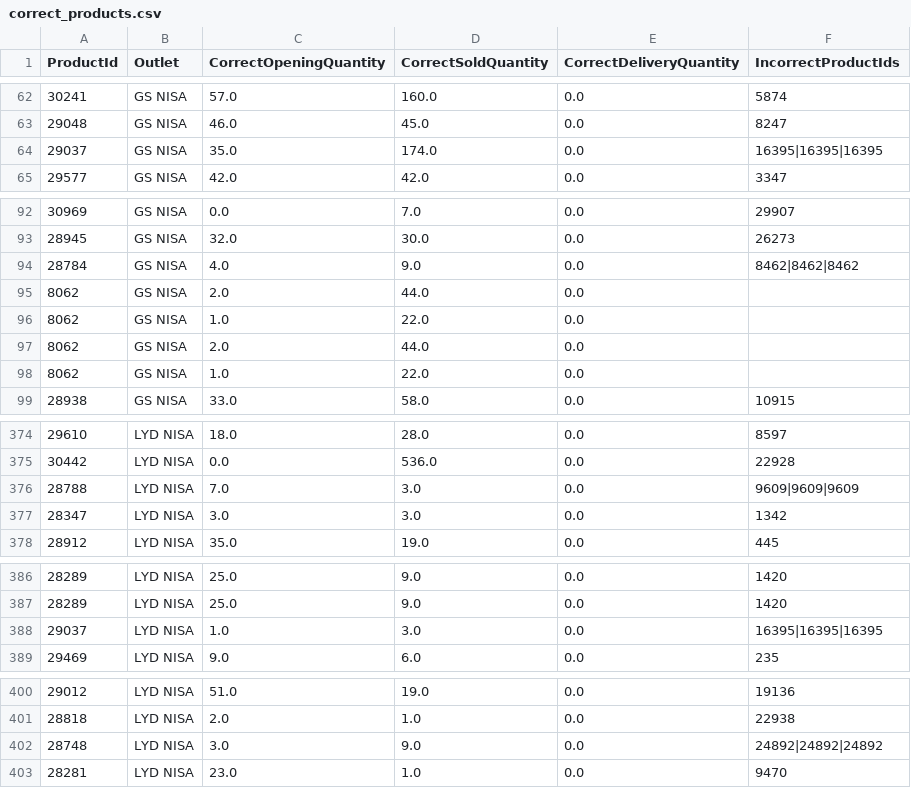
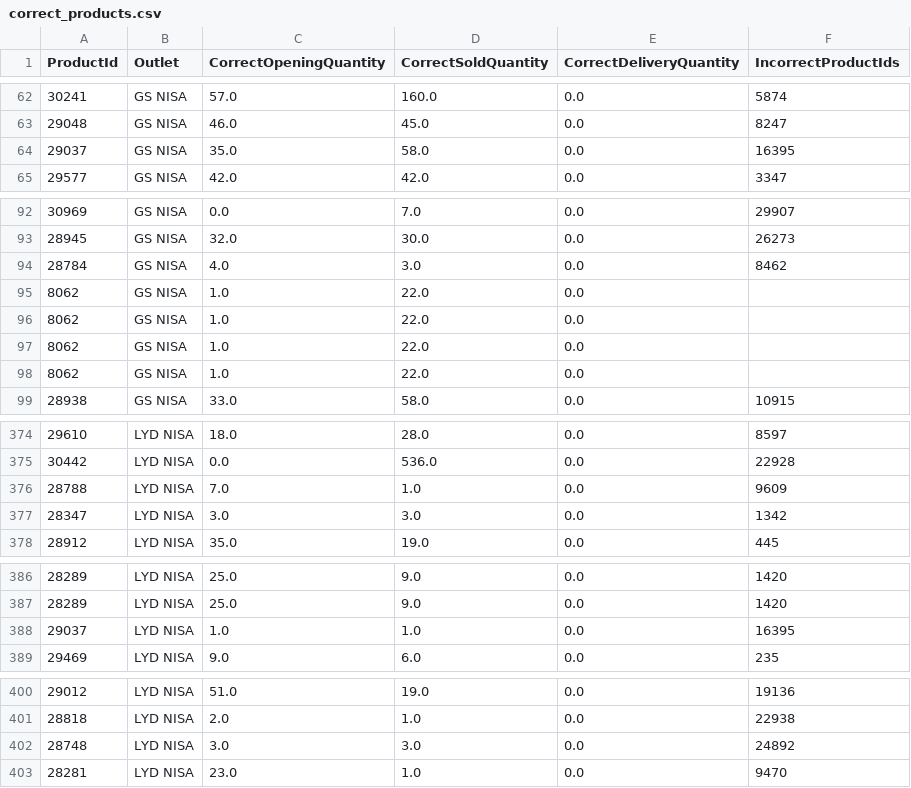
Before and after one commit to LeeHarveyHaven/haven-data-analysis, a CSV file: output/correct_products.csv, drawn as a sheet; only a part is shown, gaps mark what is left out; the diff covers the shown part only.

```diff
--- a/output/correct_products.csv
+++ b/output/correct_products.csv
@@ -63,3 +63,3 @@ ProductId,Outlet,CorrectOpeningQuantity,CorrectSoldQuantity,CorrectDeliveryQuant
 29048,GS NISA,46.0,45.0,0.0,8247
-29037,GS NISA,35.0,174.0,0.0,16395|16395|16395
+29037,GS NISA,35.0,58.0,0.0,16395
 29577,GS NISA,42.0,42.0,0.0,3347
@@ -93,6 +93,6 @@ ProductId,Outlet,CorrectOpeningQuantity,CorrectSoldQuantity,CorrectDeliveryQuant
 28945,GS NISA,32.0,30.0,0.0,26273
-28784,GS NISA,4.0,9.0,0.0,8462|8462|8462
-8062,GS NISA,2.0,44.0,0.0,
+28784,GS NISA,4.0,3.0,0.0,8462
 8062,GS NISA,1.0,22.0,0.0,
-8062,GS NISA,2.0,44.0,0.0,
+8062,GS NISA,1.0,22.0,0.0,
+8062,GS NISA,1.0,22.0,0.0,
 8062,GS NISA,1.0,22.0,0.0,
@@ -375,3 +375,3 @@ ProductId,Outlet,CorrectOpeningQuantity,CorrectSoldQuantity,CorrectDeliveryQuant
 30442,LYD NISA,0.0,536.0,0.0,22928
-28788,LYD NISA,7.0,3.0,0.0,9609|9609|9609
+28788,LYD NISA,7.0,1.0,0.0,9609
 28347,LYD NISA,3.0,3.0,0.0,1342
@@ -387,3 +387,3 @@ ProductId,Outlet,CorrectOpeningQuantity,CorrectSoldQuantity,CorrectDeliveryQuant
 28289,LYD NISA,25.0,9.0,0.0,1420
-29037,LYD NISA,1.0,3.0,0.0,16395|16395|16395
+29037,LYD NISA,1.0,1.0,0.0,16395
 29469,LYD NISA,9.0,6.0,0.0,235
@@ -401,3 +401,3 @@ ProductId,Outlet,CorrectOpeningQuantity,CorrectSoldQuantity,CorrectDeliveryQuant
 28818,LYD NISA,2.0,1.0,0.0,22938
-28748,LYD NISA,3.0,9.0,0.0,24892|24892|24892
+28748,LYD NISA,3.0,3.0,0.0,24892
 28281,LYD NISA,23.0,1.0,0.0,9470
```
Also changed, not shown: 10 edited cells elsewhere in this file, 4 other files.
